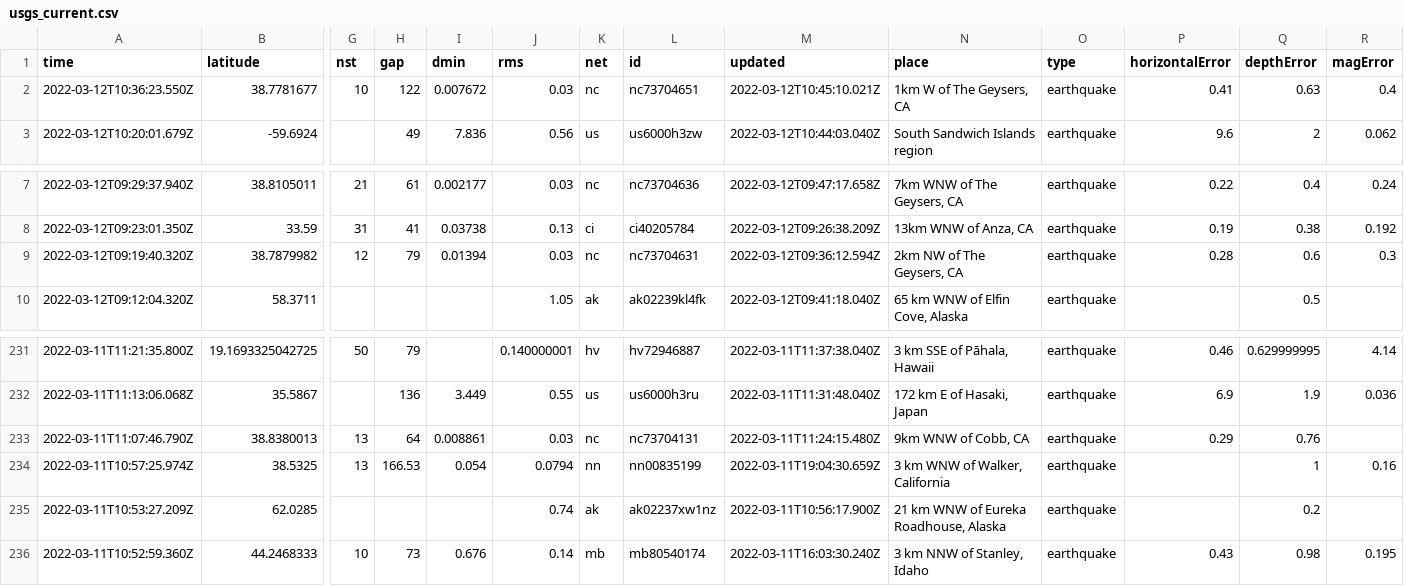
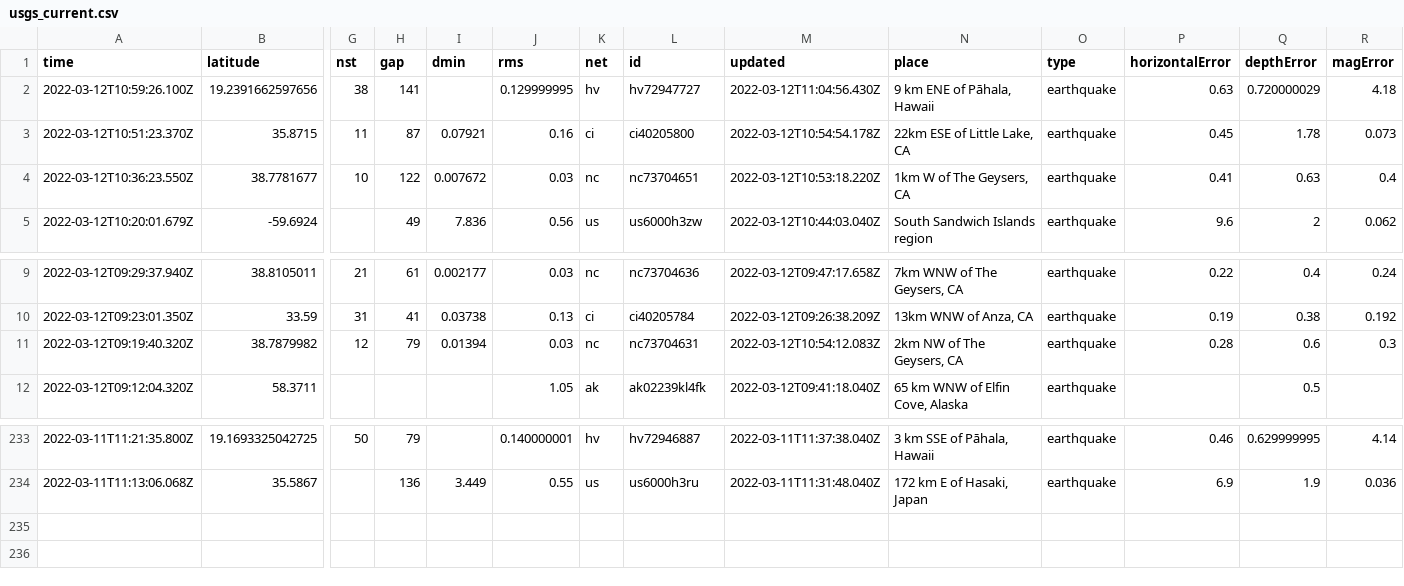
Before and after one commit to rachelll4/git-actions-nicar, a CSV file: usgs_current.csv, drawn as a sheet; only a part is shown, gaps mark what is left out; removed rows and columns are numbered as before the commit, all else as after; rows hold the shown columns only; the diff names each change by its address in the sheet, - before the commit and + after, or states it on an @@ line.

```diff
--- a/usgs_current.csv
+++ b/usgs_current.csv
+row 2: 2022-03-12T10:59:26.100Z | 19.2391662597656 | 38 | 141 |  | 0.129999995 | hv | hv72947727 | 2022-03-12T11:04:56.430Z | 9 km ENE of Pāhala, Hawaii | earthquake | 0.63 | 0.720000029 | 4.18
+row 3: 2022-03-12T10:51:23.370Z | 35.8715 | 11 | 87 | 0.07921 | 0.16 | ci | ci40205800 | 2022-03-12T10:54:54.178Z | 22km ESE of Little Lake, CA | earthquake | 0.45 | 1.78 | 0.073
-M4 (updated): 2022-03-12T10:45:10.021Z
+M4 (updated): 2022-03-12T10:53:18.220Z
-M11 (updated): 2022-03-12T09:36:12.594Z
+M11 (updated): 2022-03-12T10:54:12.083Z
-row 233: 2022-03-11T11:07:46.790Z | 38.8380013 | 13 | 64 | 0.008861 | 0.03 | nc | nc73704131 | 2022-03-11T11:24:15.480Z | 9km WNW of Cobb, CA | earthquake | 0.29 | 0.76
-row 234: 2022-03-11T10:57:25.974Z | 38.5325 | 13 | 166.53 | 0.054 | 0.0794 | nn | nn00835199 | 2022-03-11T19:04:30.659Z | 3 km WNW of Walker, California | earthquake |  | 1 | 0.16
-row 235: 2022-03-11T10:53:27.209Z | 62.0285 |  |  |  | 0.74 | ak | ak02237xw1nz | 2022-03-11T10:56:17.900Z | 21 km WNW of Eureka Roadhouse, Alaska | earthquake |  | 0.2
-row 236: 2022-03-11T10:52:59.360Z | 44.2468333 | 10 | 73 | 0.676 | 0.14 | mb | mb80540174 | 2022-03-11T16:03:30.240Z | 3 km NNW of Stanley, Idaho | earthquake | 0.43 | 0.98 | 0.195
```
